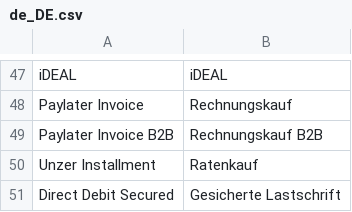
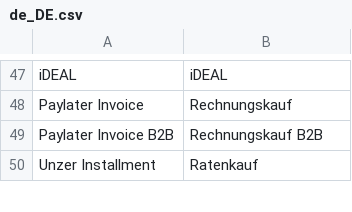
Before and after one commit to unzerdev/magento2, a CSV file: i18n/de_DE.csv, drawn as a sheet; only a part is shown, gaps mark what is left out; the diff covers the shown part only.

Commit message:
Revert "Fix payment method name for Direct Debit UPL"
This reverts commit 6af48a3150f7e4fd1d24f1d205468743aed3a5dd.

```diff
--- a/i18n/de_DE.csv
+++ b/i18n/de_DE.csv
@@ -50,2 +50 @@
 "Unzer Installment","Ratenkauf"
-"Direct Debit Secured","Gesicherte Lastschrift"
```
Also changed, not shown: 1 added row and 1 edited cell elsewhere in this file, i18n/en_US.csv, 1 other file.
